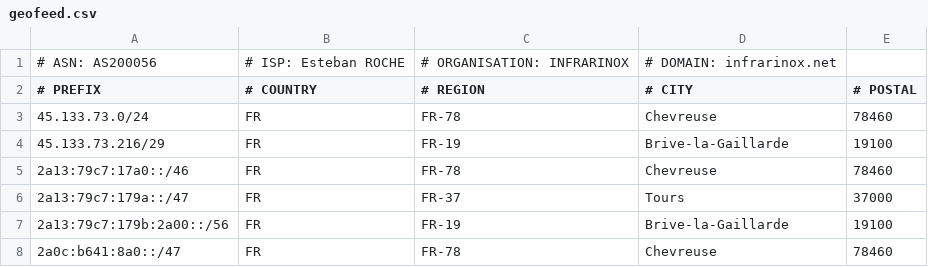
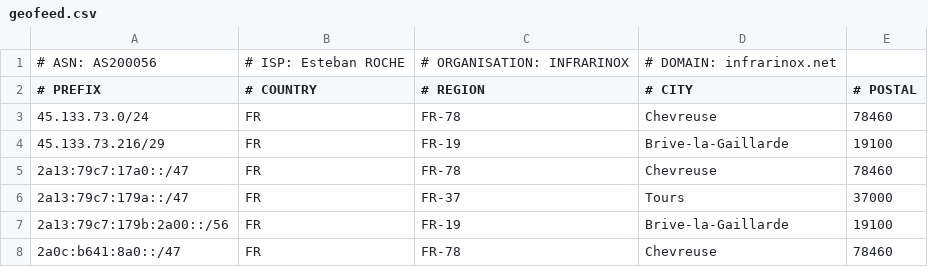
Before and after one commit to as200056/ips, a CSV file: geofeed.csv, drawn as a sheet.

Commit message:
Update geofeed.csv

```diff
--- a/geofeed.csv
+++ b/geofeed.csv
@@ -4,3 +4,3 @@
 45.133.73.216/29,FR,FR-19,Brive-la-Gaillarde,19100
-2a13:79c7:17a0::/46,FR,FR-78,Chevreuse,78460
+2a13:79c7:17a0::/47,FR,FR-78,Chevreuse,78460
 2a13:79c7:179a::/47,FR,FR-37,Tours,37000
```
